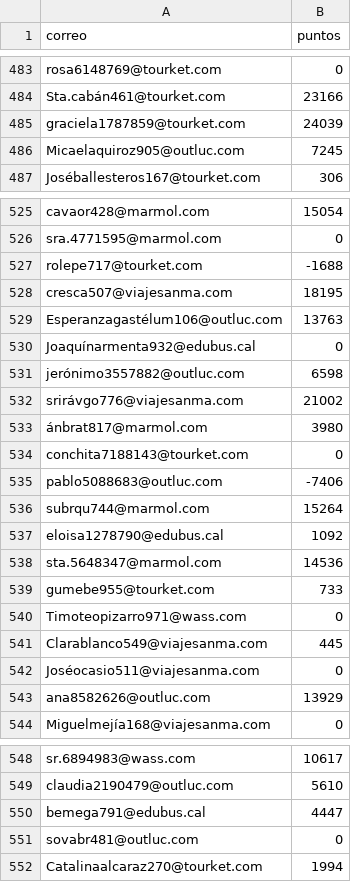
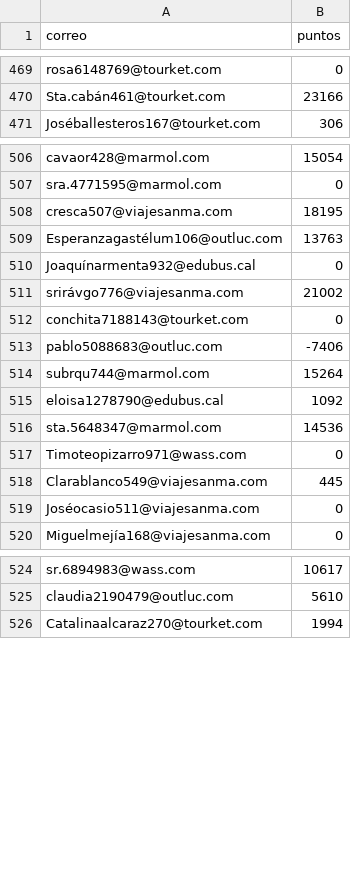
Before and after one commit to moizefala1/IIC2413-2025-1, a CSV file: E2/descartados/usuarios_descartados.csv, drawn as a sheet; only a part is shown, gaps mark what is left out; the diff covers the shown part only; the diff names each change by its address in the sheet, - before the commit and + after, or states it on an @@ line.

```diff
--- a/E2/descartados/usuarios_descartados.csv
+++ b/E2/descartados/usuarios_descartados.csv
-row 485: graciela1787859@tourket.com | 24039
-row 486: Micaelaquiroz905@outluc.com | 7245
-row 527: rolepe717@tourket.com | -1688
-row 531: jerónimo3557882@outluc.com | 6598
-row 533: ánbrat817@marmol.com | 3980
-row 539: gumebe955@tourket.com | 733
-row 543: ana8582626@outluc.com | 13929
-row 550: bemega791@edubus.cal | 4447
-row 551: sovabr481@outluc.com | 0
```
Also changed, not shown: 31 removed rows elsewhere in this file, E2/descartados/empleados_descartados.csv, 3 other files.
